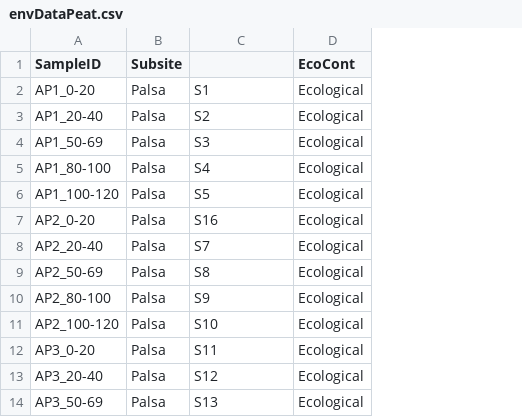
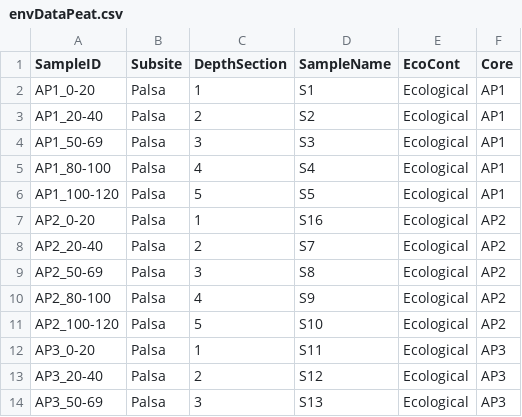
Before and after one commit to danchurch/sphagnumCUEmetabarcoding, a CSV file: sequenceAnalysis/envDataPeat.csv, drawn as a sheet; only a part is shown; addresses are those after the commit; the diff names each change by its address in the sheet, - before the commit and + after, or states it on an @@ line.

```diff
--- a/sequenceAnalysis/envDataPeat.csv
+++ b/sequenceAnalysis/envDataPeat.csv
+column C (DepthSection), rows 2-14: 1 | 2 | 3 | 4 | 5 | 1 | 2 | 3 | 4 | 5 | 1 | 2 | 3
+column F (Core), rows 2-14: AP1 | AP1 | AP1 | AP1 | AP1 | AP2 | AP2 | AP2 | AP2 | AP2 | AP3 | AP3 | AP3
-D1: (empty)
+D1: SampleName
```
Also changed, not shown: 5 other files.
